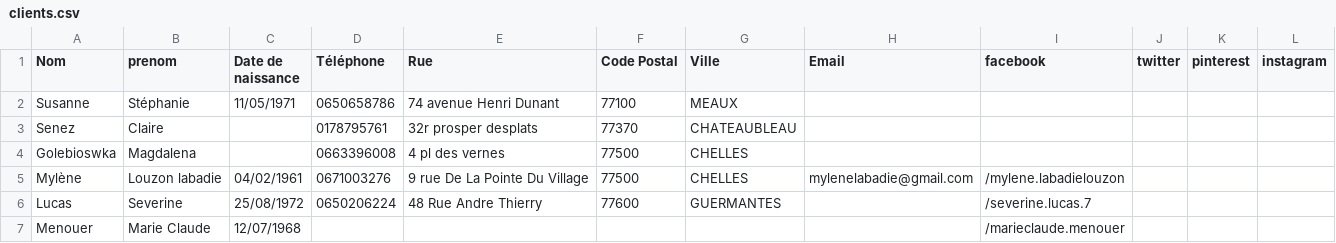
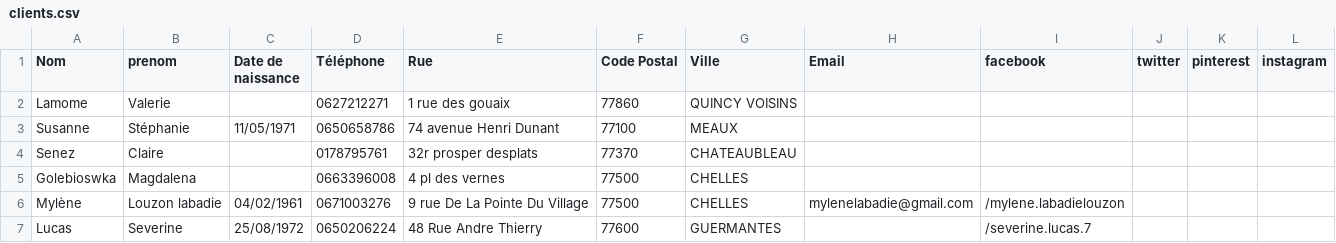
Before and after one commit to trendev/kiam-backend, a CSV file: comptandye/src/main/resources/csv/clients.csv, drawn as a sheet; only a part is shown; the shorter side is filled out with more unchanged rows; the diff names each change by its address in the sheet, - before the commit and + after, or states it on an @@ line.

Commit message:
clean DemoConfigureBean and update clients base

```diff
--- a/comptandye/src/main/resources/csv/clients.csv
+++ b/comptandye/src/main/resources/csv/clients.csv
+row 2: Lamome | Valerie |  | 0627212271 | 1 rue des gouaix | 77860 | QUINCY VOISINS
```
Also changed, not shown: 3 other files.
